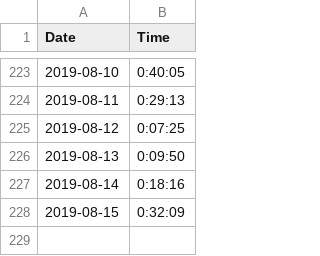
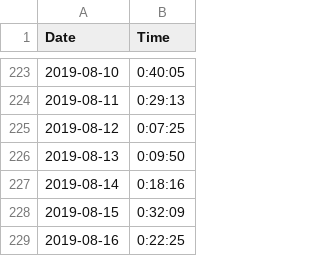
Before and after one commit to tsmall/crosswords, a CSV file: 2019.csv, drawn as a sheet; only a part is shown, gaps mark what is left out; the diff names each change by its address in the sheet, - before the commit and + after, or states it on an @@ line.

Commit message:
Add today's time

```diff
--- a/2019.csv
+++ b/2019.csv
+row 229: 2019-08-16 | 0:22:25
```
